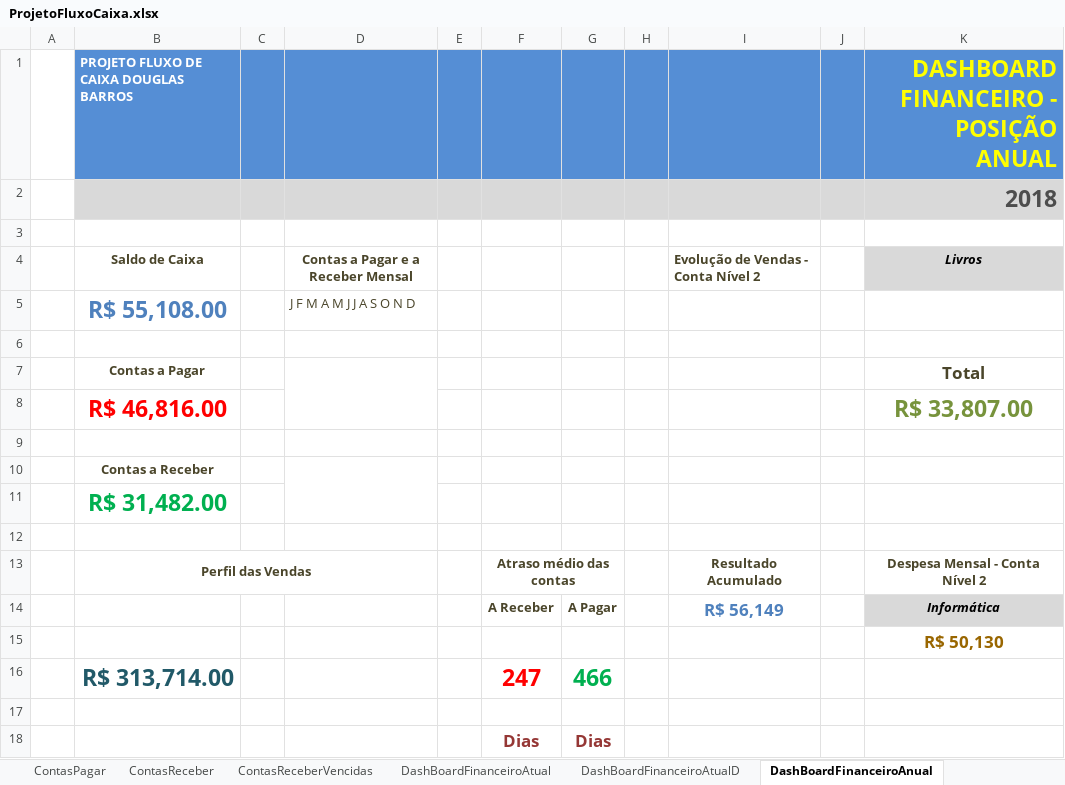
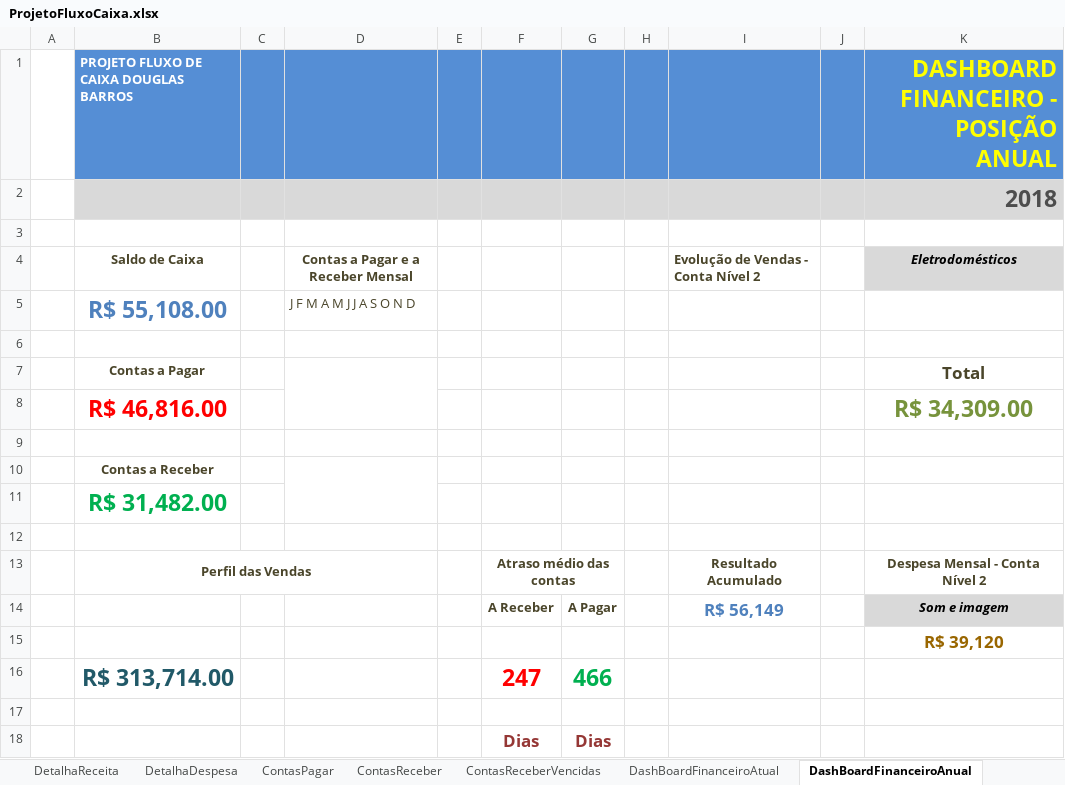
Before and after one commit to douglas-barros/ProjetoFluxoDeCaixaEmpresarialExcel, an Excel workbook: ProjetoFluxoCaixa.xlsx, sheet DashBoardFinanceiroAnual, drawn as a sheet; values as stored, in another font and other column widths than the file's, no borders; charts and pictures and conditional formats not drawn; the diff names each change by its address in the sheet, - before the commit and + after, or states it on an @@ line.

```diff
--- a/ProjetoFluxoCaixa.xlsx (sheet DashBoardFinanceiroAnual)
+++ b/ProjetoFluxoCaixa.xlsx (sheet DashBoardFinanceiroAnual)
@@ sheet tab hidden: DashBoardFinanceiroAtualD @@
-K4: Livros
+K4: Eletrodomésticos
-K8: R$ 33,807.00
+K8: R$ 34,309.00
-K14: Informática
+K14: Som e imagem
-K15: R$ 50,130
+K15: R$ 39,120
```
Also changed, not shown: sheet RegistroSaídas, sheet RegistroEntradas, sheet ContasPagar, sheet DashBoardFinanceiroAtual, sheet ContasReceberVencidas, sheet Início, other sheet tabs, hidden cells, charts or pictures.
